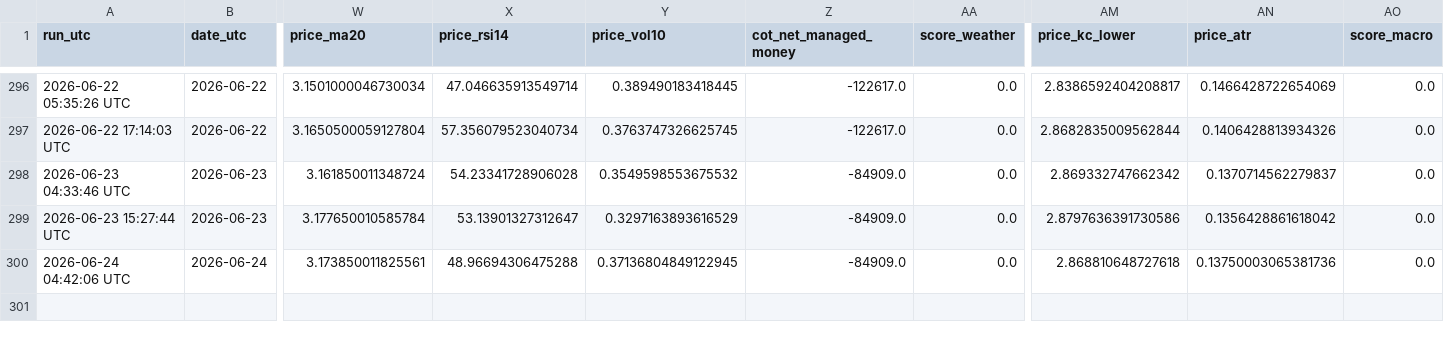
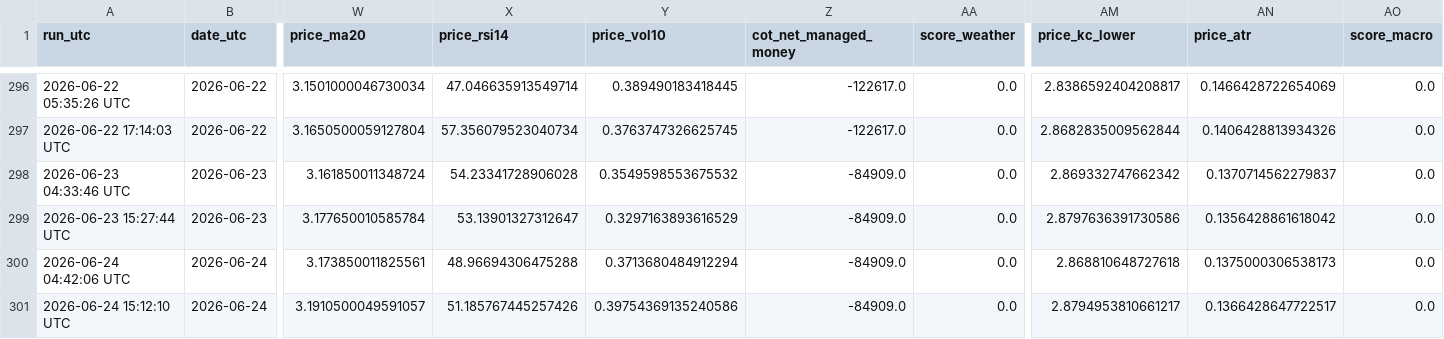
Before and after one commit to williehsu-design/ng-hdd, a CSV file: ng_composite_data.csv, drawn as a sheet; only a part is shown, gaps mark what is left out; rows hold the shown columns only; the diff names each change by its address in the sheet, - before the commit and + after, or states it on an @@ line.

```diff
--- a/ng_composite_data.csv
+++ b/ng_composite_data.csv
-Y300 (price_vol10): 0.37136804849122945
+Y300 (price_vol10): 0.3713680484912294
-AN300 (price_atr): 0.13750003065381736
+AN300 (price_atr): 0.1375000306538173
+row 301: 2026-06-24 15:12:10 UTC | 2026-06-24 | 3.1910500049591057 | 51.185767445257426 | 0.39754369135240586 | -84909.0 | 0.0 | 2.8794953810661217 | 0.1366428647722517 | 0.0
```
Also changed, not shown: 1 other file.
